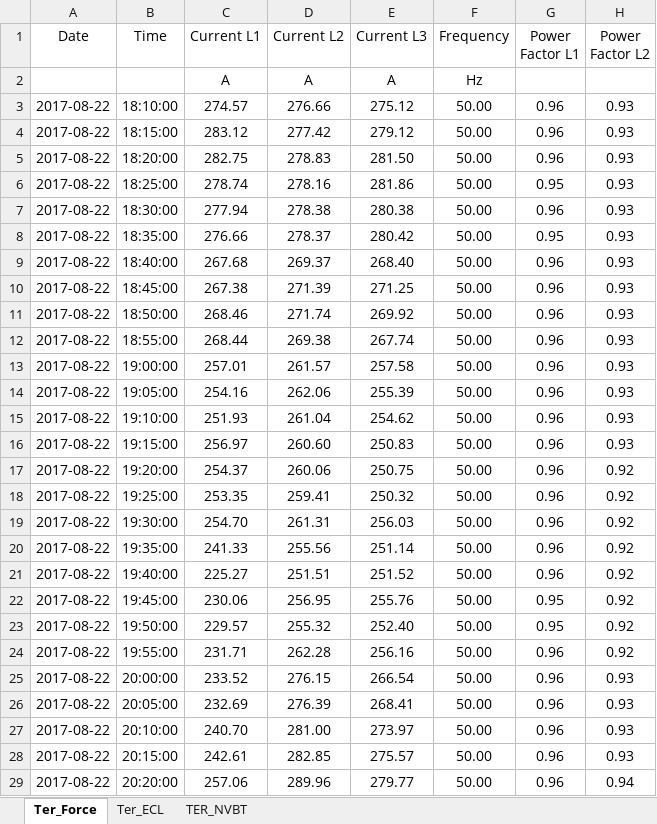
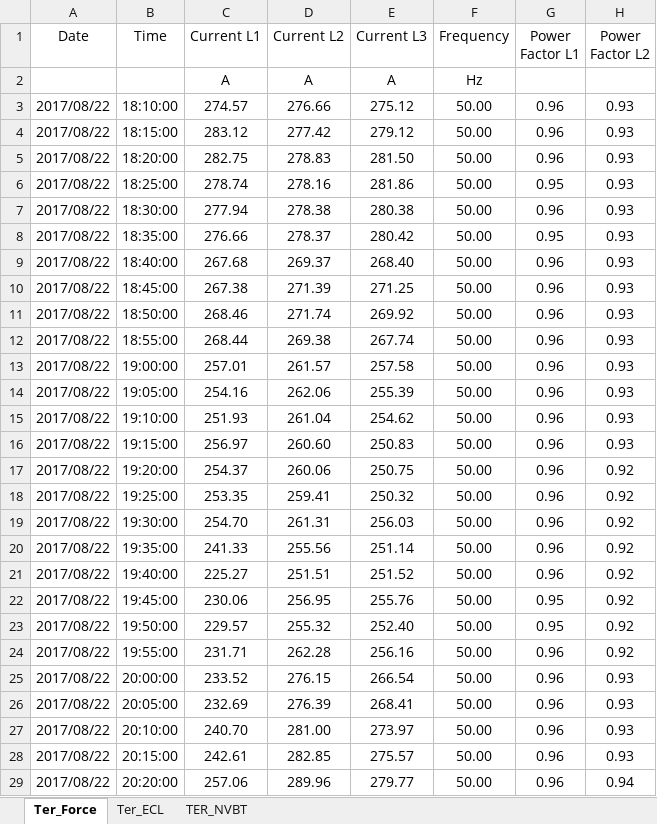
Before and after one commit to CLBProject/CLBProject, an Excel workbook: src/main/resources/documents/amanjenaHotel.xlsx, sheet Ter_Force, drawn as a sheet; only a part is shown; values as stored, in another font and other column widths than the file's, no borders; the diff covers the shown part only; the diff names each change by its address in the sheet, - before the commit and + after, or states it on an @@ line.

```diff
--- a/src/main/resources/documents/amanjenaHotel.xlsx (sheet Ter_Force)
+++ b/src/main/resources/documents/amanjenaHotel.xlsx (sheet Ter_Force)
-A3:A29 (Date): 2017-08-22
+A3:A29 (Date): 2017/08/22
```
Also changed, not shown: 1196 edited cells elsewhere in this sheet, sheet Ter_ECL, sheet TER_NVBT, 6 other files.
